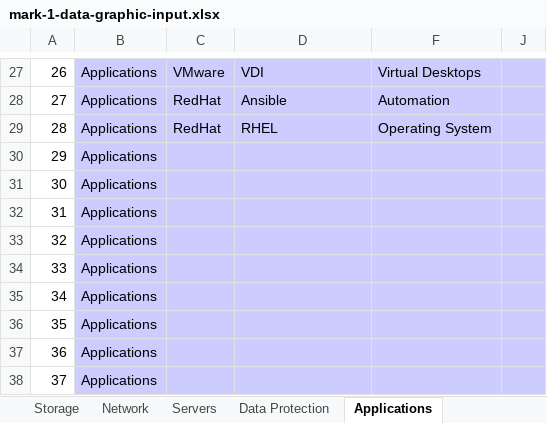
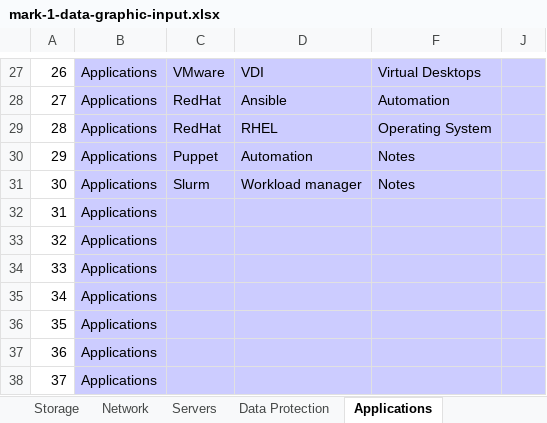
Before and after one commit to kenrollins/TechProfile, an Excel workbook: DG-stencil-sets/mark-1/workbench/mark-1-data-graphic-input.xlsx, sheet Applications, drawn as a sheet; only a part is shown, gaps mark what is left out; values as stored, in another font and other column widths than the file's, no borders; the diff names each change by its address in the sheet, - before the commit and + after, or states it on an @@ line.

```diff
--- a/DG-stencil-sets/mark-1/workbench/mark-1-data-graphic-input.xlsx (sheet Applications)
+++ b/DG-stencil-sets/mark-1/workbench/mark-1-data-graphic-input.xlsx (sheet Applications)
-C30: (empty)
+C30: Puppet
-D30: (empty)
+D30: Automation
-F30:F31: (empty)
+F30:F31: Notes
-C31: (empty)
+C31: Slurm
-D31: (empty)
+D31: Workload manager
```
Also changed, not shown: sheet Storage, 4 other files.
